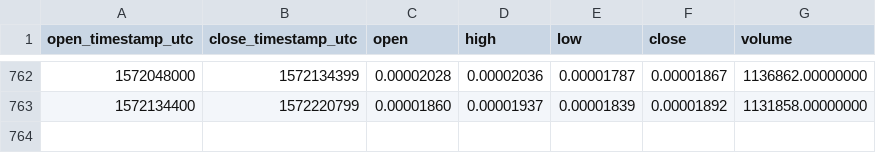
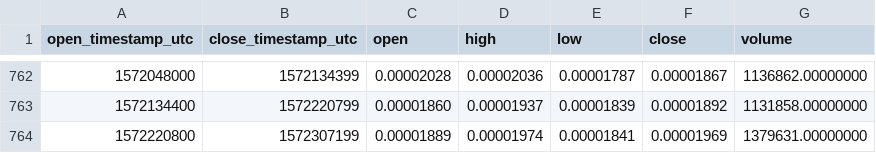
Before and after one commit to cryptobigbro/binance-KNCBTC, a CSV file: binance-KNCBTC-1d.csv, drawn as a sheet; only a part is shown, gaps mark what is left out.

Commit message:
Update OHLCV data.

```diff
--- a/binance-KNCBTC-1d.csv
+++ b/binance-KNCBTC-1d.csv
@@ -763 +763,2 @@ open_timestamp_utc,close_timestamp_utc,open,high,low,close,volume
 1572134400,1572220799,0.00001860,0.00001937,0.00001839,0.00001892,1131858.00000000
+1572220800,1572307199,0.00001889,0.00001974,0.00001841,0.00001969,1379631.00000000
```
Also changed, not shown: 1 other file.
